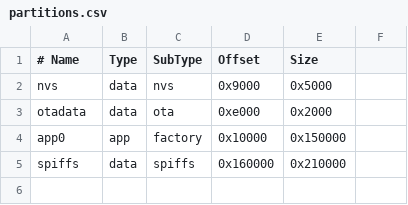
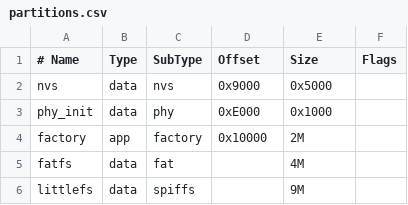
Before and after one commit to Lin-Yehua/IndexFingerBeeper, a CSV file: partitions.csv, drawn as a sheet; removed rows and columns are numbered as before the commit, all else as after; the diff names each change by its address in the sheet, - before the commit and + after, or states it on an @@ line.

```diff
--- a/partitions.csv
+++ b/partitions.csv
-F1: (empty)
+F1: Flags
-row 3: otadata | data | ota | 0xe000 | 0x2000
+row 3: phy_init | data | phy | 0xE000 | 0x1000
-A4 (# Name): app0
+A4 (# Name): factory
-E4 (Size): 0x150000
+E4 (Size): 2M
-row 5: spiffs | data | spiffs | 0x160000 | 0x210000
+row 5: fatfs | data | fat |  | 4M
+row 6: littlefs | data | spiffs |  | 9M
```
Also changed, not shown: 9 other files.
